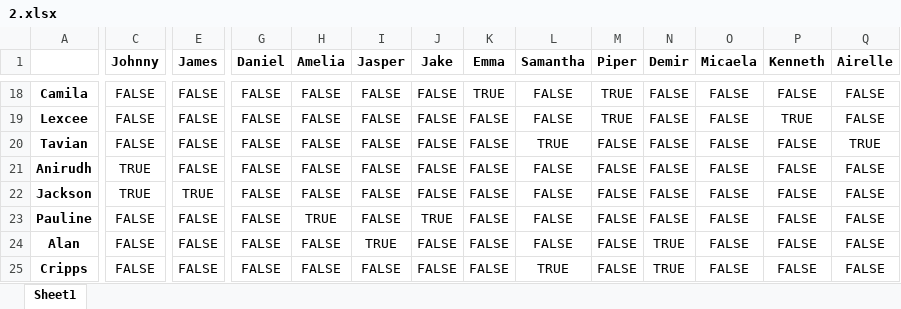
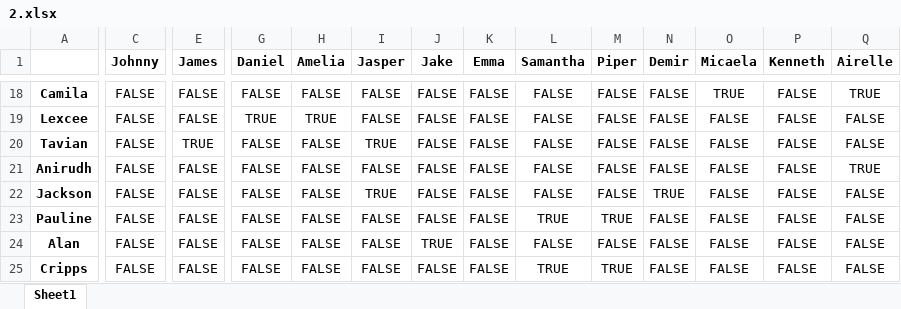
Before and after one commit to Andy92q/capstone, an Excel workbook: excel/2.xlsx, sheet Sheet1, drawn as a sheet; only a part is shown, gaps mark what is left out; values as stored, in another font and other column widths than the file's, no borders; the diff covers the shown part only; the diff names each change by its address in the sheet, - before the commit and + after, or states it on an @@ line.

```diff
--- a/excel/2.xlsx (sheet Sheet1)
+++ b/excel/2.xlsx (sheet Sheet1)
-K18 (Emma): TRUE
+K18 (Emma): FALSE
-M18:M19 (Piper): TRUE
+M18:M19 (Piper): FALSE
-O18 (Micaela): FALSE
+O18 (Micaela): TRUE
-Q18 (Airelle): FALSE
+Q18 (Airelle): TRUE
-G19 (Daniel): FALSE
+G19 (Daniel): TRUE
-H19 (Amelia): FALSE
+H19 (Amelia): TRUE
-P19 (Kenneth): TRUE
+P19 (Kenneth): FALSE
-E20 (James): FALSE
+E20 (James): TRUE
-I20 (Jasper): FALSE
+I20 (Jasper): TRUE
-L20 (Samantha): TRUE
+L20 (Samantha): FALSE
-Q20 (Airelle): TRUE
+Q20 (Airelle): FALSE
-C21:C22 (Johnny): TRUE
+C21:C22 (Johnny): FALSE
-Q21 (Airelle): FALSE
+Q21 (Airelle): TRUE
-E22 (James): TRUE
+E22 (James): FALSE
-I22 (Jasper): FALSE
+I22 (Jasper): TRUE
-N22 (Demir): FALSE
+N22 (Demir): TRUE
-H23 (Amelia): TRUE
+H23 (Amelia): FALSE
-J23 (Jake): TRUE
+J23 (Jake): FALSE
-L23 (Samantha): FALSE
+L23 (Samantha): TRUE
-M23 (Piper): FALSE
+M23 (Piper): TRUE
-I24 (Jasper): TRUE
+I24 (Jasper): FALSE
-J24 (Jake): FALSE
+J24 (Jake): TRUE
-N24:N25 (Demir): TRUE
+N24:N25 (Demir): FALSE
-M25 (Piper): FALSE
+M25 (Piper): TRUE
```
Also changed, not shown: 65 edited cells elsewhere in this sheet, excel/1.xlsx, excel/3.xlsx, 11 other files.
